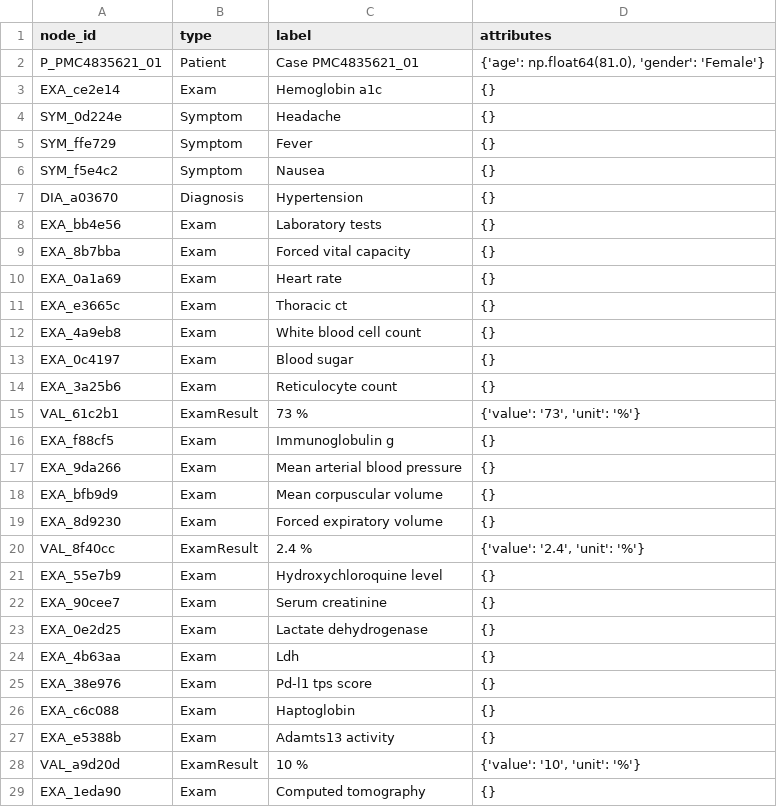
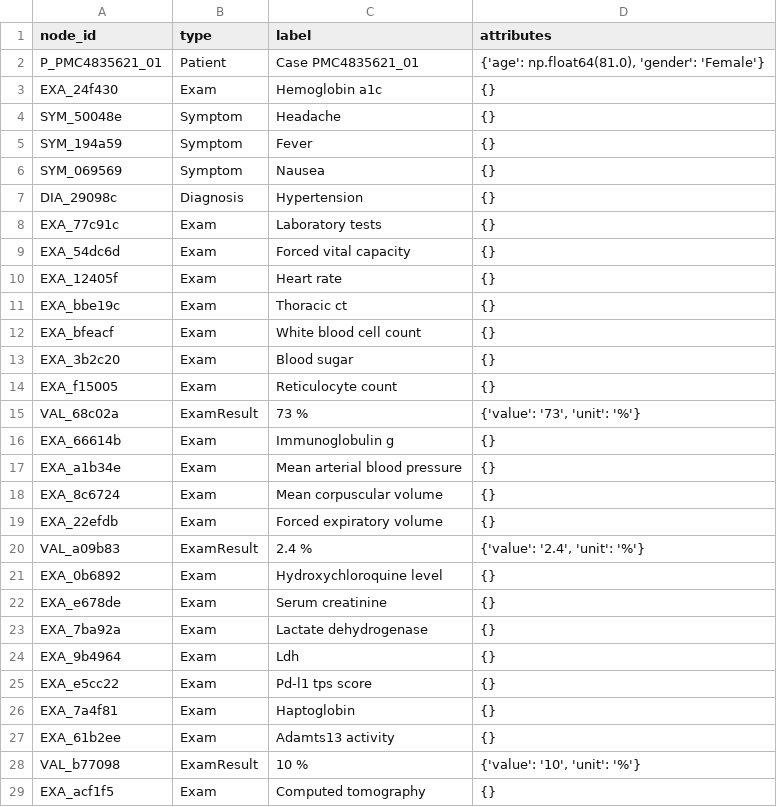
Before and after one commit to 4wardAerial/mc896, a CSV file: project1/data/processed/nodes.csv, drawn as a sheet; only a part is shown; the diff covers the shown part only.

```diff
--- a/project1/data/processed/nodes.csv
+++ b/project1/data/processed/nodes.csv
@@ -2,28 +2,28 @@ node_id,type,label,attributes
 P_PMC4835621_01,Patient,Case PMC4835621_01,"{'age': np.float64(81.0), 'gender': 'Female'}"
-EXA_ce2e14,Exam,Hemoglobin a1c,{}
-SYM_0d224e,Symptom,Headache,{}
-SYM_ffe729,Symptom,Fever,{}
-SYM_f5e4c2,Symptom,Nausea,{}
-DIA_a03670,Diagnosis,Hypertension,{}
-EXA_bb4e56,Exam,Laboratory tests,{}
-EXA_8b7bba,Exam,Forced vital capacity,{}
-EXA_0a1a69,Exam,Heart rate,{}
-EXA_e3665c,Exam,Thoracic ct,{}
-EXA_4a9eb8,Exam,White blood cell count,{}
-EXA_0c4197,Exam,Blood sugar,{}
-EXA_3a25b6,Exam,Reticulocyte count,{}
-VAL_61c2b1,ExamResult,73 %,"{'value': '73', 'unit': '%'}"
-EXA_f88cf5,Exam,Immunoglobulin g,{}
-EXA_9da266,Exam,Mean arterial blood pressure,{}
-EXA_bfb9d9,Exam,Mean corpuscular volume,{}
-EXA_8d9230,Exam,Forced expiratory volume,{}
-VAL_8f40cc,ExamResult,2.4 %,"{'value': '2.4', 'unit': '%'}"
-EXA_55e7b9,Exam,Hydroxychloroquine level,{}
-EXA_90cee7,Exam,Serum creatinine,{}
-EXA_0e2d25,Exam,Lactate dehydrogenase,{}
-EXA_4b63aa,Exam,Ldh,{}
-EXA_38e976,Exam,Pd-l1 tps score,{}
-EXA_c6c088,Exam,Haptoglobin,{}
-EXA_e5388b,Exam,Adamts13 activity,{}
-VAL_a9d20d,ExamResult,10 %,"{'value': '10', 'unit': '%'}"
-EXA_1eda90,Exam,Computed tomography,{}
+EXA_24f430,Exam,Hemoglobin a1c,{}
+SYM_50048e,Symptom,Headache,{}
+SYM_194a59,Symptom,Fever,{}
+SYM_069569,Symptom,Nausea,{}
+DIA_29098c,Diagnosis,Hypertension,{}
+EXA_77c91c,Exam,Laboratory tests,{}
+EXA_54dc6d,Exam,Forced vital capacity,{}
+EXA_12405f,Exam,Heart rate,{}
+EXA_bbe19c,Exam,Thoracic ct,{}
+EXA_bfeacf,Exam,White blood cell count,{}
+EXA_3b2c20,Exam,Blood sugar,{}
+EXA_f15005,Exam,Reticulocyte count,{}
+VAL_68c02a,ExamResult,73 %,"{'value': '73', 'unit': '%'}"
+EXA_66614b,Exam,Immunoglobulin g,{}
+EXA_a1b34e,Exam,Mean arterial blood pressure,{}
+EXA_8c6724,Exam,Mean corpuscular volume,{}
+EXA_22efdb,Exam,Forced expiratory volume,{}
+VAL_a09b83,ExamResult,2.4 %,"{'value': '2.4', 'unit': '%'}"
+EXA_0b6892,Exam,Hydroxychloroquine level,{}
+EXA_e678de,Exam,Serum creatinine,{}
+EXA_7ba92a,Exam,Lactate dehydrogenase,{}
+EXA_9b4964,Exam,Ldh,{}
+EXA_e5cc22,Exam,Pd-l1 tps score,{}
+EXA_7a4f81,Exam,Haptoglobin,{}
+EXA_61b2ee,Exam,Adamts13 activity,{}
+VAL_b77098,ExamResult,10 %,"{'value': '10', 'unit': '%'}"
+EXA_acf1f5,Exam,Computed tomography,{}
```
Also changed, not shown: 4 edited cells elsewhere in this file, project1/data/processed/edges.csv, 1 other file.
